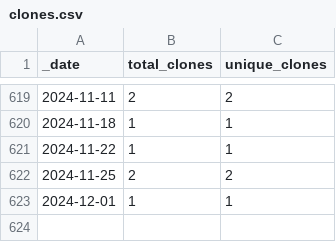
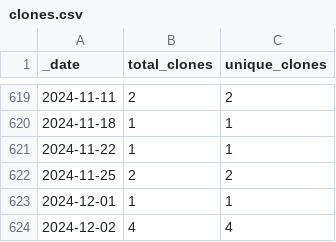
Before and after one commit to Nik-Zainal-Group/signature.tools.lib, a CSV file: traffic/clones.csv, drawn as a sheet; only a part is shown, gaps mark what is left out; the diff names each change by its address in the sheet, - before the commit and + after, or states it on an @@ line.

```diff
--- a/traffic/clones.csv
+++ b/traffic/clones.csv
+row 624: 2024-12-02 | 4 | 4
```
Also changed, not shown: traffic/views.csv, 1 other file.
